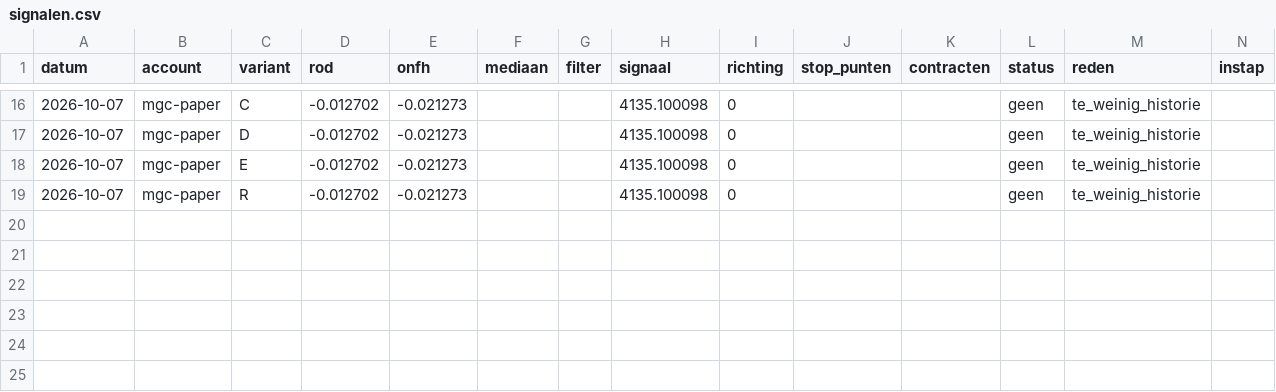
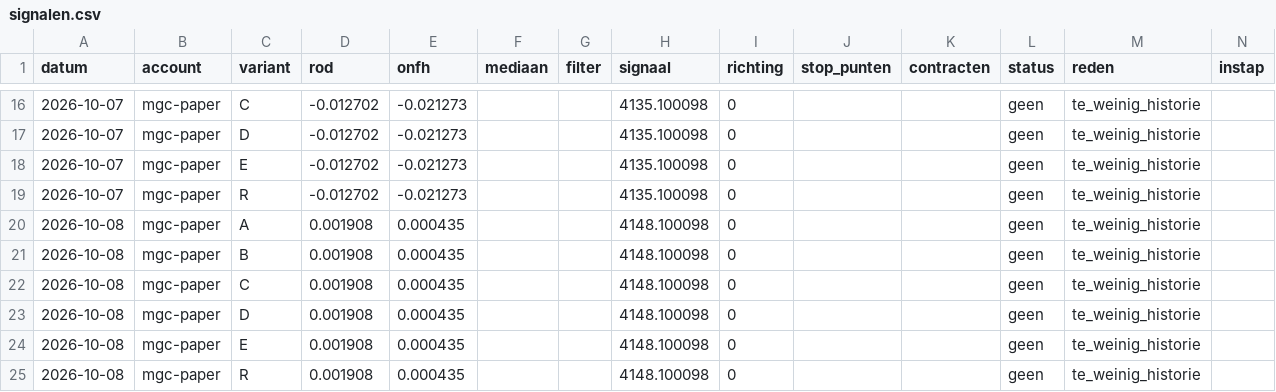
Before and after one commit to mylanreijnen2003-bot/TBotai, a CSV file: futures/mgc_paper/logs/signalen.csv, drawn as a sheet; only a part is shown, gaps mark what is left out; rows hold the shown columns only; the diff names each change by its address in the sheet, - before the commit and + after, or states it on an @@ line.

```diff
--- a/futures/mgc_paper/logs/signalen.csv
+++ b/futures/mgc_paper/logs/signalen.csv
+row 20: 2026-10-08 | mgc-paper | A | 0.001908 | 0.000435 |  |  | 4148.100098 | 0 |  |  | geen | te_weinig_historie
+row 21: 2026-10-08 | mgc-paper | B | 0.001908 | 0.000435 |  |  | 4148.100098 | 0 |  |  | geen | te_weinig_historie
+row 22: 2026-10-08 | mgc-paper | C | 0.001908 | 0.000435 |  |  | 4148.100098 | 0 |  |  | geen | te_weinig_historie
+row 23: 2026-10-08 | mgc-paper | D | 0.001908 | 0.000435 |  |  | 4148.100098 | 0 |  |  | geen | te_weinig_historie
+row 24: 2026-10-08 | mgc-paper | E | 0.001908 | 0.000435 |  |  | 4148.100098 | 0 |  |  | geen | te_weinig_historie
+row 25: 2026-10-08 | mgc-paper | R | 0.001908 | 0.000435 |  |  | 4148.100098 | 0 |  |  | geen | te_weinig_historie
```
Also changed, not shown: futures/mgc_paper/koersen/dagen.csv, 4 other files.
